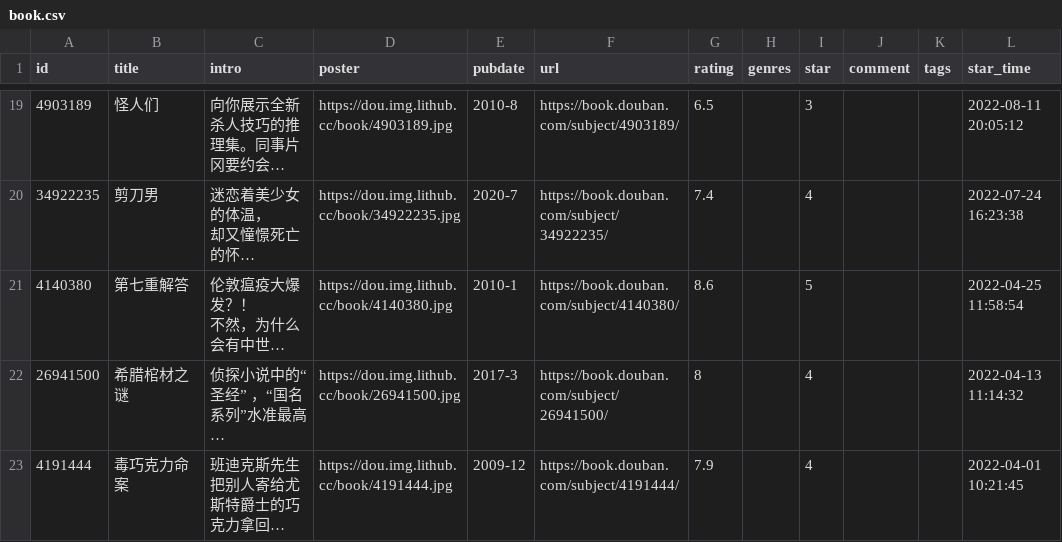
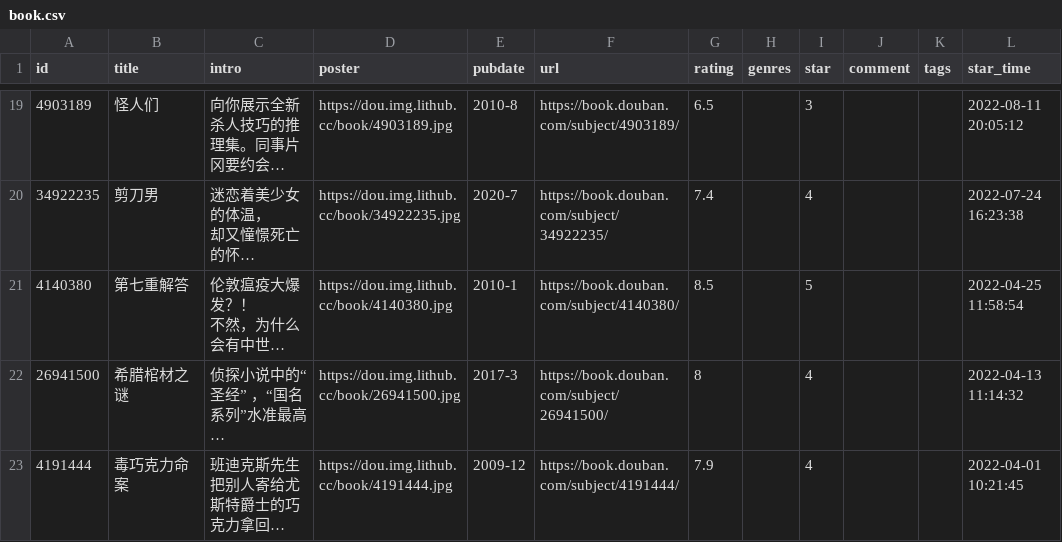
Before and after one commit to eliguoguo/elizen-blog, a CSV file: data/douban/book.csv, drawn as a sheet; only a part is shown, gaps mark what is left out; long unchanged cells end in …; the diff names each change by its address in the sheet, - before the commit and + after, or states it on an @@ line.

Commit message:
chore: update douban data

```diff
--- a/data/douban/book.csv
+++ b/data/douban/book.csv
-G21 (rating): 8.6
+G21 (rating): 8.5
```
